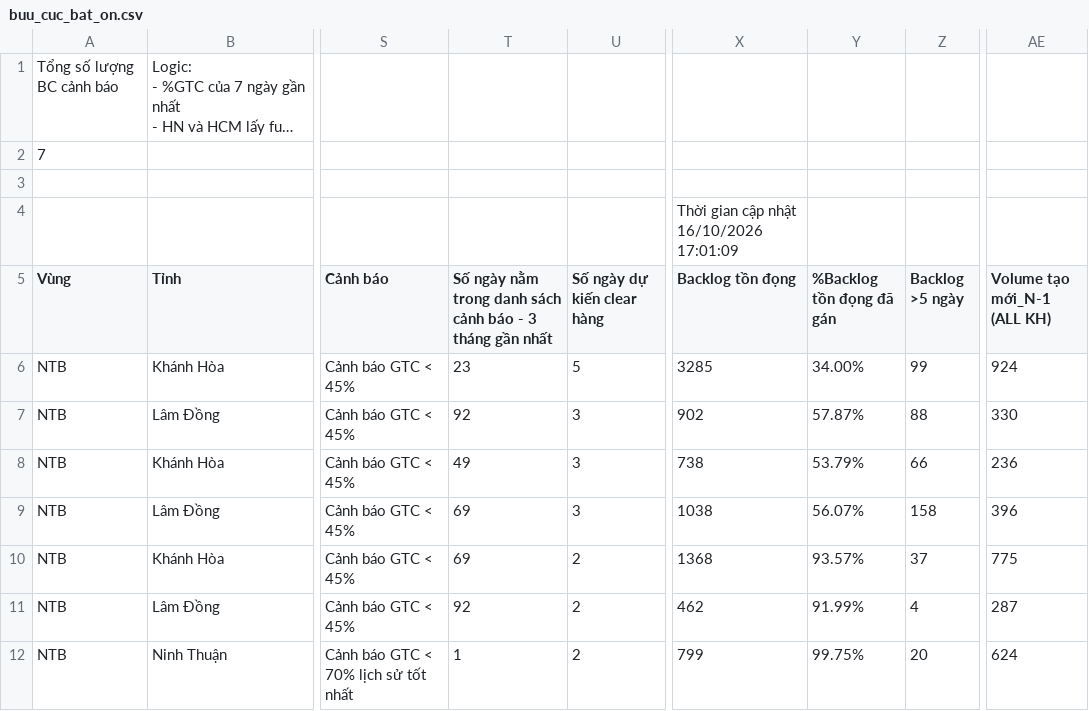
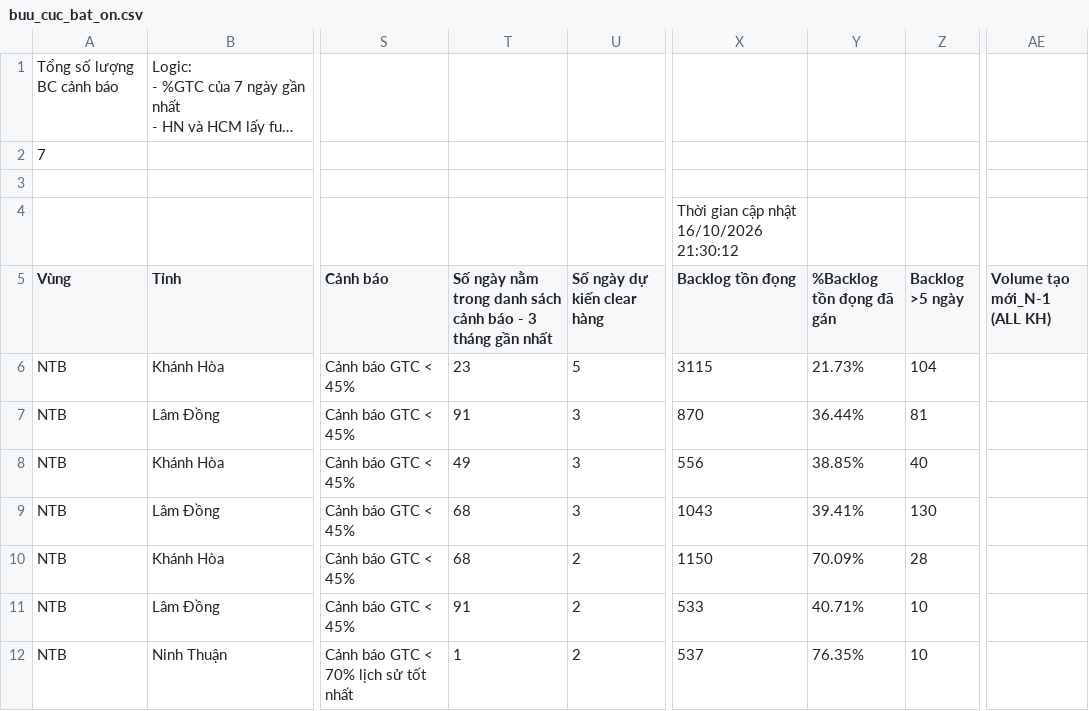
Before and after one commit to thuyntt2-creator/Dashboard_NTB_2026, a CSV file: buu_cuc_bat_on.csv, drawn as a sheet; only a part is shown, gaps mark what is left out; long unchanged cells end in …; the diff names each change by its address in the sheet, - before the commit and + after, or states it on an @@ line.

```diff
--- a/buu_cuc_bat_on.csv
+++ b/buu_cuc_bat_on.csv
-X4 (Backlog tồn đọng): Thời gian cập nhật 16/10/2026 17:01:09
+X4 (Backlog tồn đọng): Thời gian cập nhật 16/10/2026 21:30:12
-X6 (Backlog tồn đọng): 3285
+X6 (Backlog tồn đọng): 3115
-Y6 (%Backlog tồn đọng đã gán): 34.00%
+Y6 (%Backlog tồn đọng đã gán): 21.73%
-Z6 (Backlog >5 ngày): 99
+Z6 (Backlog >5 ngày): 104
-AE6 (Volume tạo mới_N-1 (ALL KH)): 924
+AE6 (Volume tạo mới_N-1 (ALL KH)): (empty)
-T7: 92
+T7: 91
-X7 (Backlog tồn đọng): 902
+X7 (Backlog tồn đọng): 870
-Y7 (%Backlog tồn đọng đã gán): 57.87%
+Y7 (%Backlog tồn đọng đã gán): 36.44%
-Z7 (Backlog >5 ngày): 88
+Z7 (Backlog >5 ngày): 81
-AE7 (Volume tạo mới_N-1 (ALL KH)): 330
+AE7 (Volume tạo mới_N-1 (ALL KH)): (empty)
-X8 (Backlog tồn đọng): 738
+X8 (Backlog tồn đọng): 556
-Y8 (%Backlog tồn đọng đã gán): 53.79%
+Y8 (%Backlog tồn đọng đã gán): 38.85%
-Z8 (Backlog >5 ngày): 66
+Z8 (Backlog >5 ngày): 40
-AE8 (Volume tạo mới_N-1 (ALL KH)): 236
+AE8 (Volume tạo mới_N-1 (ALL KH)): (empty)
-T9:T10: 69
+T9:T10: 68
-X9 (Backlog tồn đọng): 1038
+X9 (Backlog tồn đọng): 1043
-Y9 (%Backlog tồn đọng đã gán): 56.07%
+Y9 (%Backlog tồn đọng đã gán): 39.41%
-Z9 (Backlog >5 ngày): 158
+Z9 (Backlog >5 ngày): 130
-AE9 (Volume tạo mới_N-1 (ALL KH)): 396
+AE9 (Volume tạo mới_N-1 (ALL KH)): (empty)
-X10 (Backlog tồn đọng): 1368
+X10 (Backlog tồn đọng): 1150
-Y10 (%Backlog tồn đọng đã gán): 93.57%
+Y10 (%Backlog tồn đọng đã gán): 70.09%
-Z10 (Backlog >5 ngày): 37
+Z10 (Backlog >5 ngày): 28
-AE10 (Volume tạo mới_N-1 (ALL KH)): 775
+AE10 (Volume tạo mới_N-1 (ALL KH)): (empty)
-T11: 92
+T11: 91
-X11 (Backlog tồn đọng): 462
+X11 (Backlog tồn đọng): 533
-Y11 (%Backlog tồn đọng đã gán): 91.99%
+Y11 (%Backlog tồn đọng đã gán): 40.71%
-Z11 (Backlog >5 ngày): 4
+Z11 (Backlog >5 ngày): 10
-AE11 (Volume tạo mới_N-1 (ALL KH)): 287
+AE11 (Volume tạo mới_N-1 (ALL KH)): (empty)
-X12 (Backlog tồn đọng): 799
+X12 (Backlog tồn đọng): 537
-Y12 (%Backlog tồn đọng đã gán): 99.75%
+Y12 (%Backlog tồn đọng đã gán): 76.35%
-Z12 (Backlog >5 ngày): 20
+Z12 (Backlog >5 ngày): 10
-AE12 (Volume tạo mới_N-1 (ALL KH)): 624
+AE12 (Volume tạo mới_N-1 (ALL KH)): (empty)
```
Also changed, not shown: opr_opr.csv, 10 other files.
